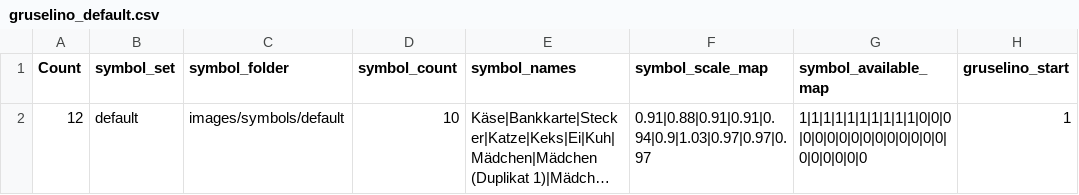
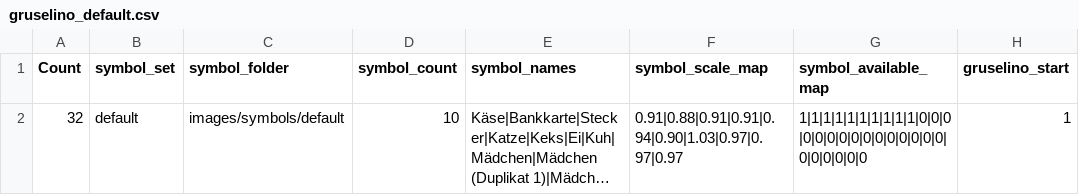
Before and after one commit to Thultex/vibe-bd_crea, a CSV file: sp-lautspiele/tools/cardmaker/gruselino_default.csv, drawn as a sheet; only a part is shown; long unchanged cells end in …; the diff names each change by its address in the sheet, - before the commit and + after, or states it on an @@ line.

```diff
--- a/sp-lautspiele/tools/cardmaker/gruselino_default.csv
+++ b/sp-lautspiele/tools/cardmaker/gruselino_default.csv
-A2 (Count): 12
+A2 (Count): 32
-F2 (symbol_scale_map): 0.91|0.88|0.91|0.91|0.94|0.9|1.03|0.97|0.97|0.97
+F2 (symbol_scale_map): 0.91|0.88|0.91|0.91|0.94|0.90|1.03|0.97|0.97|0.97
```
Also changed, not shown: sp-lautspiele/tools/cardmaker/bingo_default.csv, sp-lautspiele/tools/cardmaker/bingo_k.csv, 25 other files.
